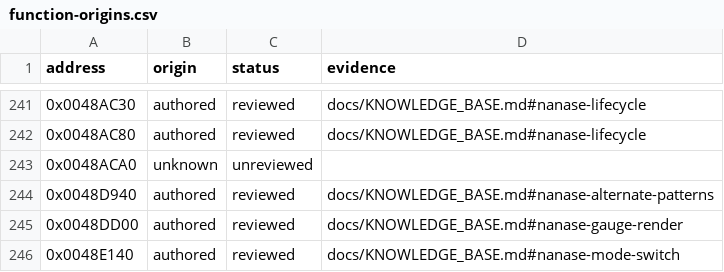
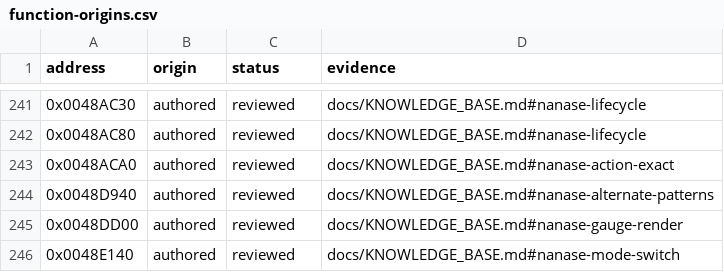
Before and after one commit to N0zoM1z0/Eternal-Fighter-Zero, a CSV file: config/function-origins.csv, drawn as a sheet; only a part is shown, gaps mark what is left out.

```diff
--- a/config/function-origins.csv
+++ b/config/function-origins.csv
@@ -242,3 +242,3 @@ address,origin,status,evidence
 0x0048AC80,authored,reviewed,docs/KNOWLEDGE_BASE.md#nanase-lifecycle
-0x0048ACA0,unknown,unreviewed,
+0x0048ACA0,authored,reviewed,docs/KNOWLEDGE_BASE.md#nanase-action-exact
 0x0048D940,authored,reviewed,docs/KNOWLEDGE_BASE.md#nanase-alternate-patterns
```
Also changed, not shown: config/function-boundaries.csv, config/functions.csv, 11 other files.
